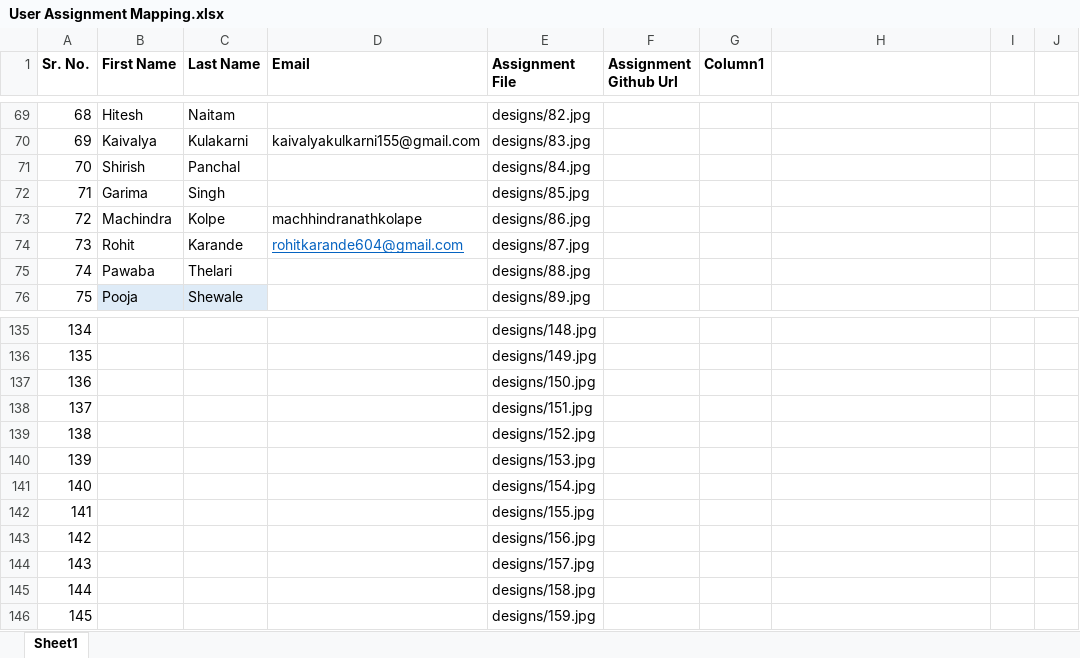
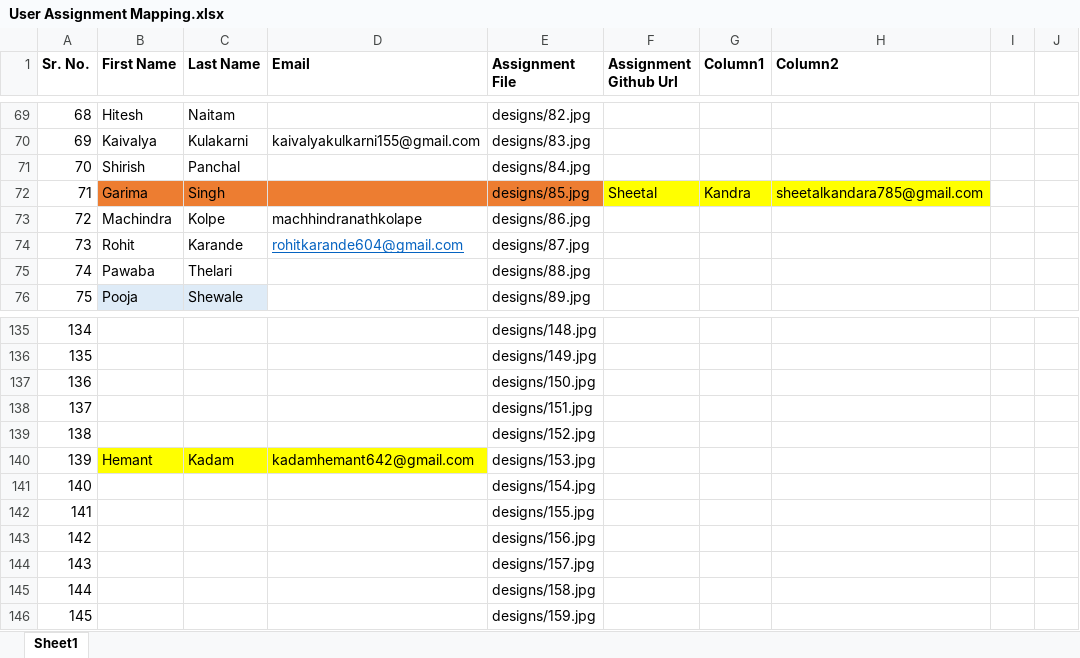
Before and after one commit to Apnasite/certificate-assignments, an Excel workbook: User Assignment Mapping.xlsx, sheet Sheet1, drawn as a sheet; only a part is shown, gaps mark what is left out; values as stored, in another font and other column widths than the file's, no borders; table styles not drawn; the diff names each change by its address in the sheet, - before the commit and + after, or states it on an @@ line.

Commit message:
assignment mapping updated

```diff
--- a/User Assignment Mapping.xlsx (sheet Sheet1)
+++ b/User Assignment Mapping.xlsx (sheet Sheet1)
-H1: (empty)
+H1: Column2
-B72:E72 fill: none
+B72:E72 fill: #ED7D31
-F72 (Assignment Github Url): (empty)
+F72 (Assignment Github Url): Sheetal
-F72:H72 fill: none
+F72:H72 fill: #FFFF00
-G72 (Column1): (empty)
+G72 (Column1): Kandra
-H72 (Column2): (empty)
+H72 (Column2): sheetalkandara785@gmail.com
-B140 (First Name): (empty)
+B140 (First Name): Hemant
-B140:D140 fill: none
+B140:D140 fill: #FFFF00
-C140 (Last Name): (empty)
+C140 (Last Name): Kadam
-D140 (Email): (empty)
+D140 (Email): kadamhemant642@gmail.com
```
